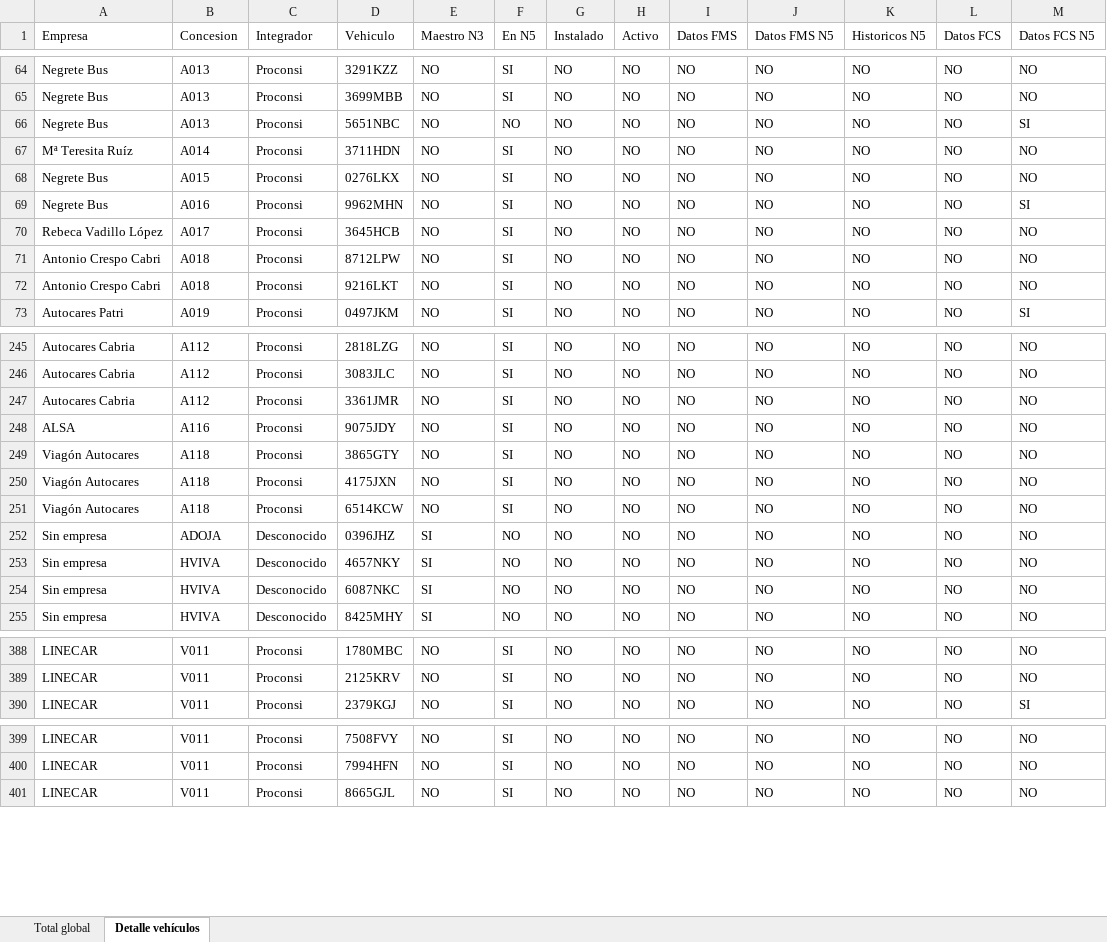
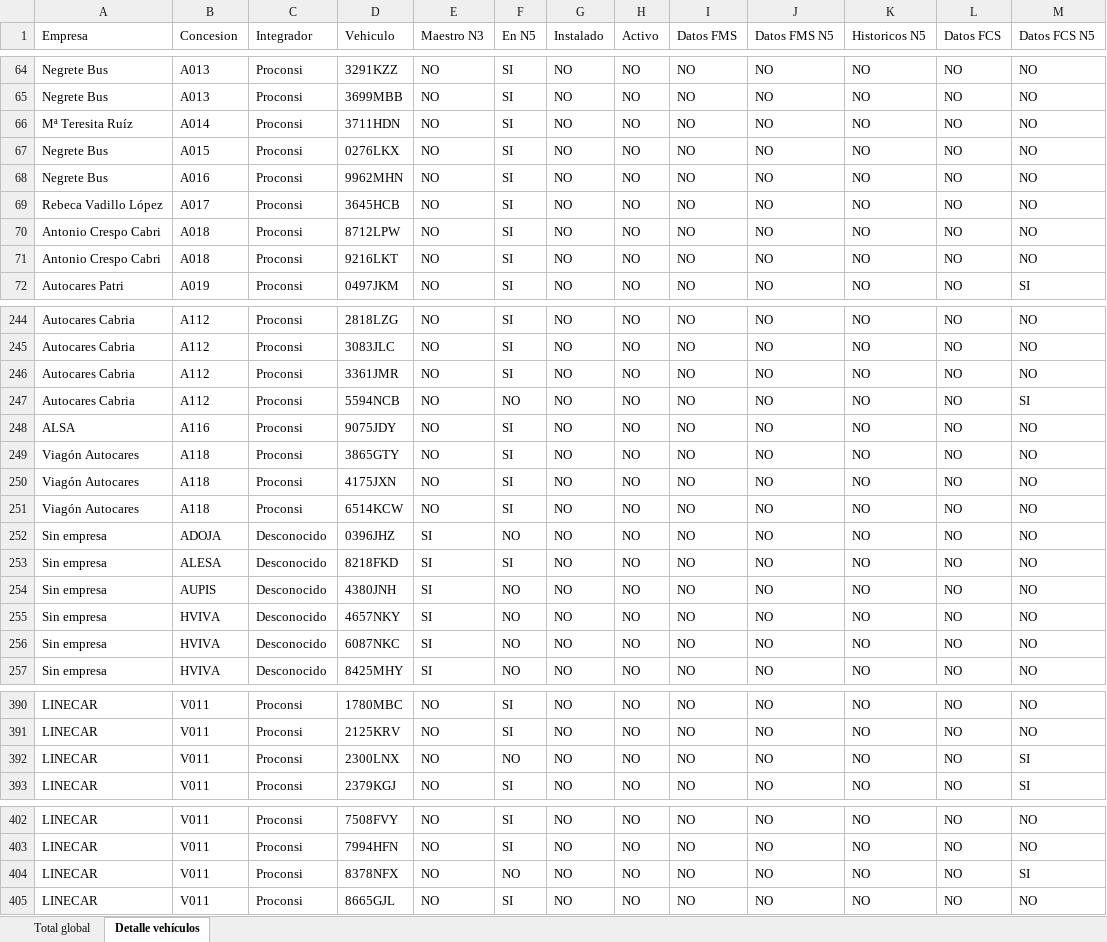
Before and after one commit to caumgmv/dashboard-jcyl, an Excel workbook: assets/mismatches-vehiculos.xlsx, sheet Detalle vehículos, drawn as a sheet; only a part is shown, gaps mark what is left out; values as stored, in another font and other column widths than the file's, no cell formats; removed rows and columns are numbered as before the commit, all else as after; the diff covers the shown part only; the diff names each change by its address in the sheet, - before the commit and + after, or states it on an @@ line.

```diff
--- a/assets/mismatches-vehiculos.xlsx (sheet Detalle vehículos)
+++ b/assets/mismatches-vehiculos.xlsx (sheet Detalle vehículos)
-row 66: Negrete Bus | A013 | Proconsi | 5651NBC | NO | NO | NO | NO | NO | NO | NO | NO | SI
-M68 (Datos FCS N5): SI
+M68 (Datos FCS N5): NO
+row 247: Autocares Cabria | A112 | Proconsi | 5594NCB | NO | NO | NO | NO | NO | NO | NO | NO | SI
+row 253: Sin empresa | ALESA | Desconocido | 8218FKD | SI | SI | NO | NO | NO | NO | NO | NO | NO
+row 254: Sin empresa | AUPIS | Desconocido | 4380JNH | SI | NO | NO | NO | NO | NO | NO | NO | NO
+row 392: LINECAR | V011 | Proconsi | 2300LNX | NO | NO | NO | NO | NO | NO | NO | NO | SI
+row 404: LINECAR | V011 | Proconsi | 8378NFX | NO | NO | NO | NO | NO | NO | NO | NO | SI
```
Also changed, not shown: 13 added rows, 1 removed row and 173 edited cells elsewhere in this sheet, sheet Total global, cell formats, 7 other files.
